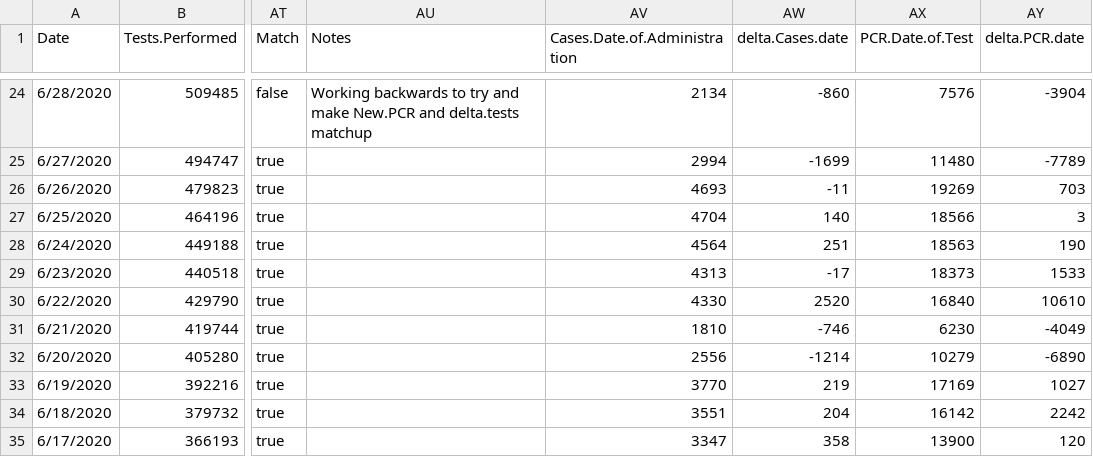
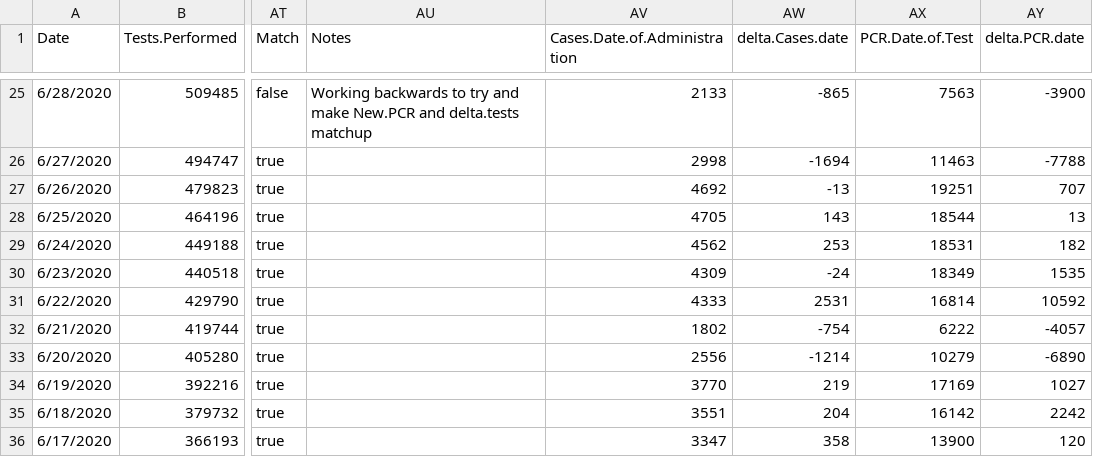
Before and after one commit to Gielpy/COVIDaz, a CSV file: covid data.csv, drawn as a sheet; only a part is shown, gaps mark what is left out; addresses are those after the commit; the diff covers the shown part only; the diff names each change by its address in the sheet, - before the commit and + after, or states it on an @@ line.

```diff
--- a/covid data.csv
+++ b/covid data.csv
-AV25 (Cases.Date.of.Administration): 2134
+AV25 (Cases.Date.of.Administration): 2133
-AW25 (delta.Cases.date): -860
+AW25 (delta.Cases.date): -865
-AX25 (PCR.Date.of.Test): 7576
+AX25 (PCR.Date.of.Test): 7563
-AY25 (delta.PCR.date): -3904
+AY25 (delta.PCR.date): -3900
-AV26 (Cases.Date.of.Administration): 2994
+AV26 (Cases.Date.of.Administration): 2998
-AW26 (delta.Cases.date): -1699
+AW26 (delta.Cases.date): -1694
-AX26 (PCR.Date.of.Test): 11480
+AX26 (PCR.Date.of.Test): 11463
-AY26 (delta.PCR.date): -7789
+AY26 (delta.PCR.date): -7788
-AV27 (Cases.Date.of.Administration): 4693
+AV27 (Cases.Date.of.Administration): 4692
-AW27 (delta.Cases.date): -11
+AW27 (delta.Cases.date): -13
-AX27 (PCR.Date.of.Test): 19269
+AX27 (PCR.Date.of.Test): 19251
-AY27 (delta.PCR.date): 703
+AY27 (delta.PCR.date): 707
-AV28 (Cases.Date.of.Administration): 4704
+AV28 (Cases.Date.of.Administration): 4705
-AW28 (delta.Cases.date): 140
+AW28 (delta.Cases.date): 143
-AX28 (PCR.Date.of.Test): 18566
+AX28 (PCR.Date.of.Test): 18544
-AY28 (delta.PCR.date): 3
+AY28 (delta.PCR.date): 13
-AV29 (Cases.Date.of.Administration): 4564
+AV29 (Cases.Date.of.Administration): 4562
-AW29 (delta.Cases.date): 251
+AW29 (delta.Cases.date): 253
-AX29 (PCR.Date.of.Test): 18563
+AX29 (PCR.Date.of.Test): 18531
-AY29 (delta.PCR.date): 190
+AY29 (delta.PCR.date): 182
-AV30 (Cases.Date.of.Administration): 4313
+AV30 (Cases.Date.of.Administration): 4309
-AW30 (delta.Cases.date): -17
+AW30 (delta.Cases.date): -24
-AX30 (PCR.Date.of.Test): 18373
+AX30 (PCR.Date.of.Test): 18349
-AY30 (delta.PCR.date): 1533
+AY30 (delta.PCR.date): 1535
-AV31 (Cases.Date.of.Administration): 4330
+AV31 (Cases.Date.of.Administration): 4333
-AW31 (delta.Cases.date): 2520
+AW31 (delta.Cases.date): 2531
-AX31 (PCR.Date.of.Test): 16840
+AX31 (PCR.Date.of.Test): 16814
-AY31 (delta.PCR.date): 10610
+AY31 (delta.PCR.date): 10592
-AV32 (Cases.Date.of.Administration): 1810
+AV32 (Cases.Date.of.Administration): 1802
-AW32 (delta.Cases.date): -746
+AW32 (delta.Cases.date): -754
-AX32 (PCR.Date.of.Test): 6230
+AX32 (PCR.Date.of.Test): 6222
-AY32 (delta.PCR.date): -4049
+AY32 (delta.PCR.date): -4057
```
Also changed, not shown: 1 added row and 86 edited cells elsewhere in this file, 15 other files.
